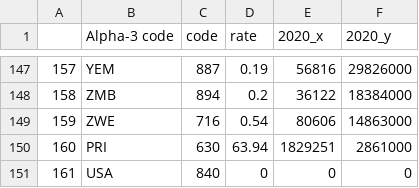
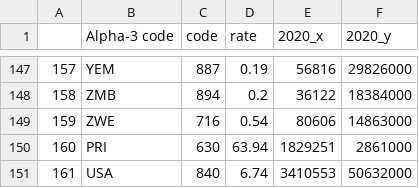
Before and after one commit to albatross97/food-mig, a CSV file: src/data/mig_rate.csv, drawn as a sheet; only a part is shown, gaps mark what is left out.

```diff
--- a/src/data/mig_rate.csv
+++ b/src/data/mig_rate.csv
@@ -150,2 +150,2 @@
 160,PRI,630,63.94,1829251,2861000
-161,USA,840,0,0,0
+161,USA,840,6.74,3410553,50632000
```
Also changed, not shown: src/data/food-insecure-mig-int.csv, src/data/food-secure-mig-int.csv, 13 other files.
